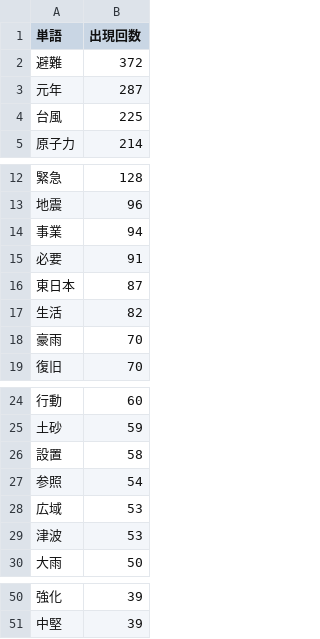
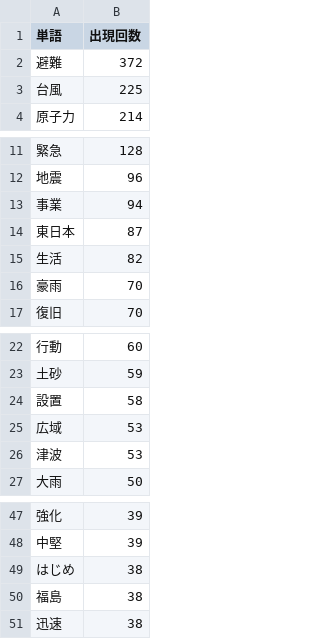
Before and after one commit to NAMIYUKI0603/python_practice, a CSV file: output/top50_bousai_R2_part1_20260310_0834.csv (was output/top50_R2_part1_20260309_1200.csv), drawn as a sheet; only a part is shown, gaps mark what is left out.

```diff
--- a/output/top50_R2_part1_20260309_1200.csv
+++ b/output/top50_bousai_R2_part1_20260310_0834.csv
@@ -2,3 +2,2 @@
 避難,372
-元年,287
 台風,225
@@ -14,3 +13,2 @@
 事業,94
-必要,91
 東日本,87
@@ -26,3 +24,2 @@
 設置,58
-参照,54
 広域,53
@@ -51 +48,4 @@
 中堅,39
+はじめ,38
+福島,38
+迅速,38
```
Also changed, not shown: output/top50_bousai_R1_part1_20260310_0844.csv, output/top50_bousai_R3_part1_20260310_0834.csv, 48 other files.
